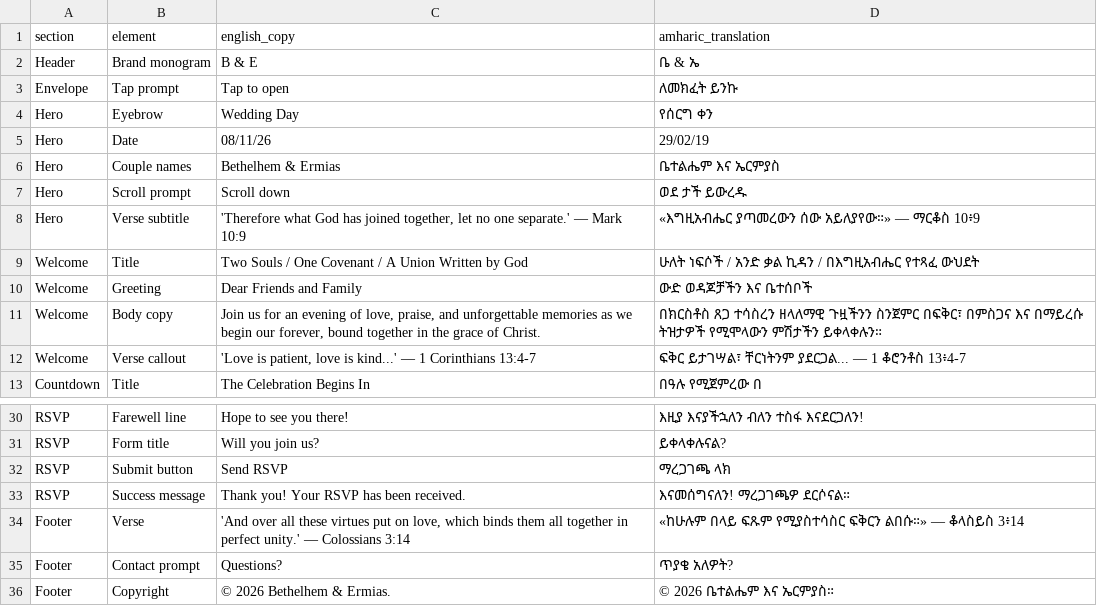
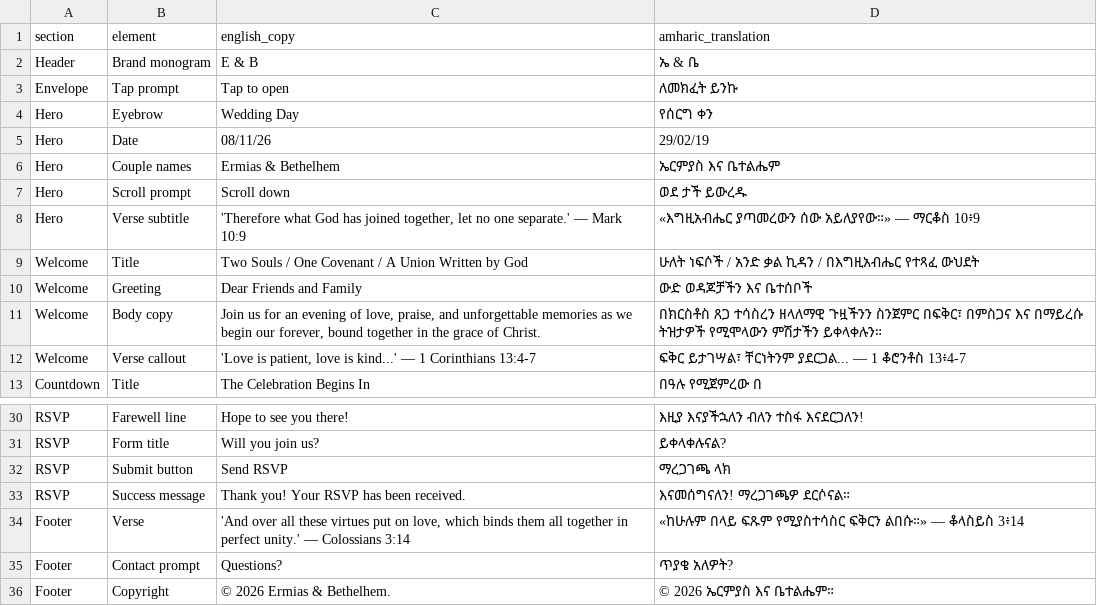
Before and after one commit to vlazacck/verbose-umbrella, a CSV file: content-map.csv, drawn as a sheet; only a part is shown, gaps mark what is left out.

```diff
--- a/content-map.csv
+++ b/content-map.csv
@@ -1,3 +1,3 @@
 "section","element","english_copy","amharic_translation"
-"Header","Brand monogram","B & E","ቤ & ኤ"
+"Header","Brand monogram","E & B","ኤ & ቤ"
 "Envelope","Tap prompt","Tap to open","ለመክፈት ይንኩ"
@@ -5,3 +5,3 @@
 "Hero","Date","08/11/26","29/02/19"
-"Hero","Couple names","Bethelhem & Ermias","ቤተልሔም እና ኤርምያስ"
+"Hero","Couple names","Ermias & Bethelhem","ኤርምያስ እና ቤተልሔም"
 "Hero","Scroll prompt","Scroll down","ወደ ታች ይውረዱ"
@@ -35,2 +35,2 @@
 "Footer","Contact prompt","Questions?","ጥያቄ አለዎት?"
-"Footer","Copyright","© 2026 Bethelhem & Ermias.","© 2026 ቤተልሔም እና ኤርምያስ። "
+"Footer","Copyright","© 2026 Ermias & Bethelhem.","© 2026 ኤርምያስ እና ቤተልሔም። "
```
Also changed, not shown: content-map-generated.csv, 14 other files.
